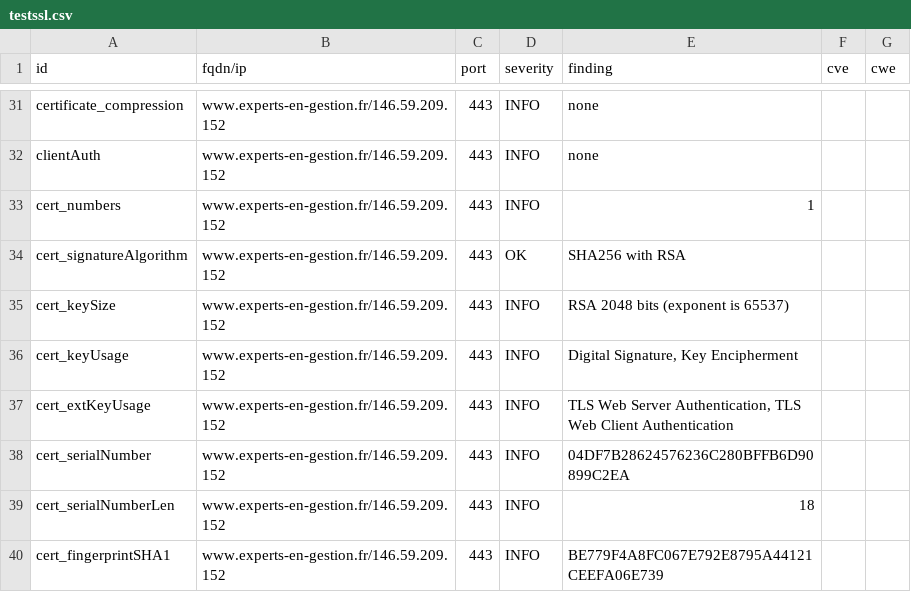
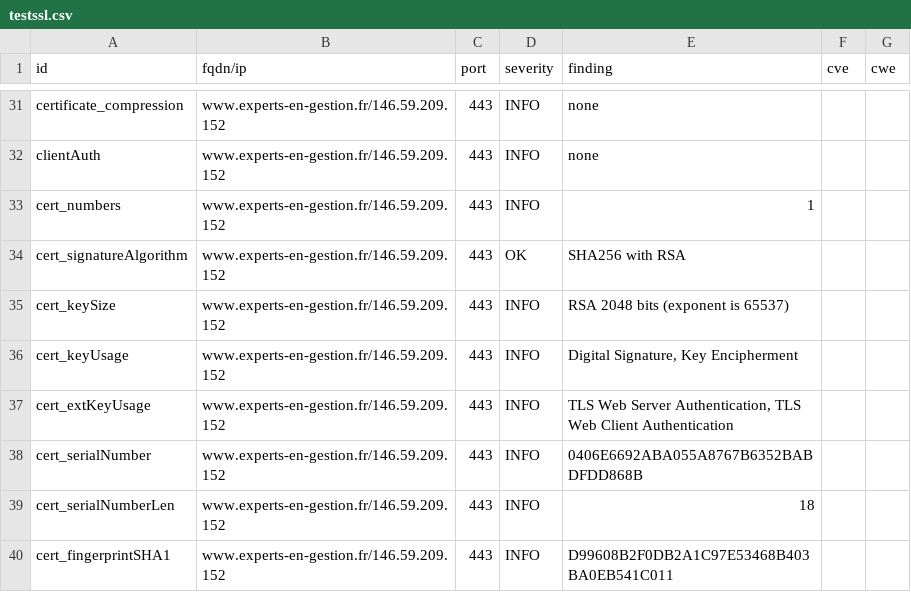
Before and after one commit to arthurzenika/dashlord-rca, a CSV file: results/aHR0cHM6Ly93d3cuZXhwZXJ0cy1lbi1nZXN0aW9uLmZy/testssl.csv, drawn as a sheet; only a part is shown, gaps mark what is left out; the diff covers the shown part only.

```diff
--- a/results/aHR0cHM6Ly93d3cuZXhwZXJ0cy1lbi1nZXN0aW9uLmZy/testssl.csv
+++ b/results/aHR0cHM6Ly93d3cuZXhwZXJ0cy1lbi1nZXN0aW9uLmZy/testssl.csv
@@ -37,4 +37,4 @@
 "cert_extKeyUsage","www.experts-en-gestion.fr/146.59.209.152","443","INFO","TLS Web Server Authentication, TLS Web Client Authentication","",""
-"cert_serialNumber","www.experts-en-gestion.fr/146.59.209.152","443","INFO","04DF7B28624576236C280BFFB6D90899C2EA","",""
+"cert_serialNumber","www.experts-en-gestion.fr/146.59.209.152","443","INFO","0406E6692ABA055A8767B6352BABDFDD868B","",""
 "cert_serialNumberLen","www.experts-en-gestion.fr/146.59.209.152","443","INFO","18","",""
-"cert_fingerprintSHA1","www.experts-en-gestion.fr/146.59.209.152","443","INFO","BE779F4A8FC067E792E8795A44121CEEFA06E739","",""
+"cert_fingerprintSHA1","www.experts-en-gestion.fr/146.59.209.152","443","INFO","D99608B2F0DB2A1C97E53468B403BA0EB541C011","",""
```
Also changed, not shown: 10 edited cells elsewhere in this file, 15 other files.
